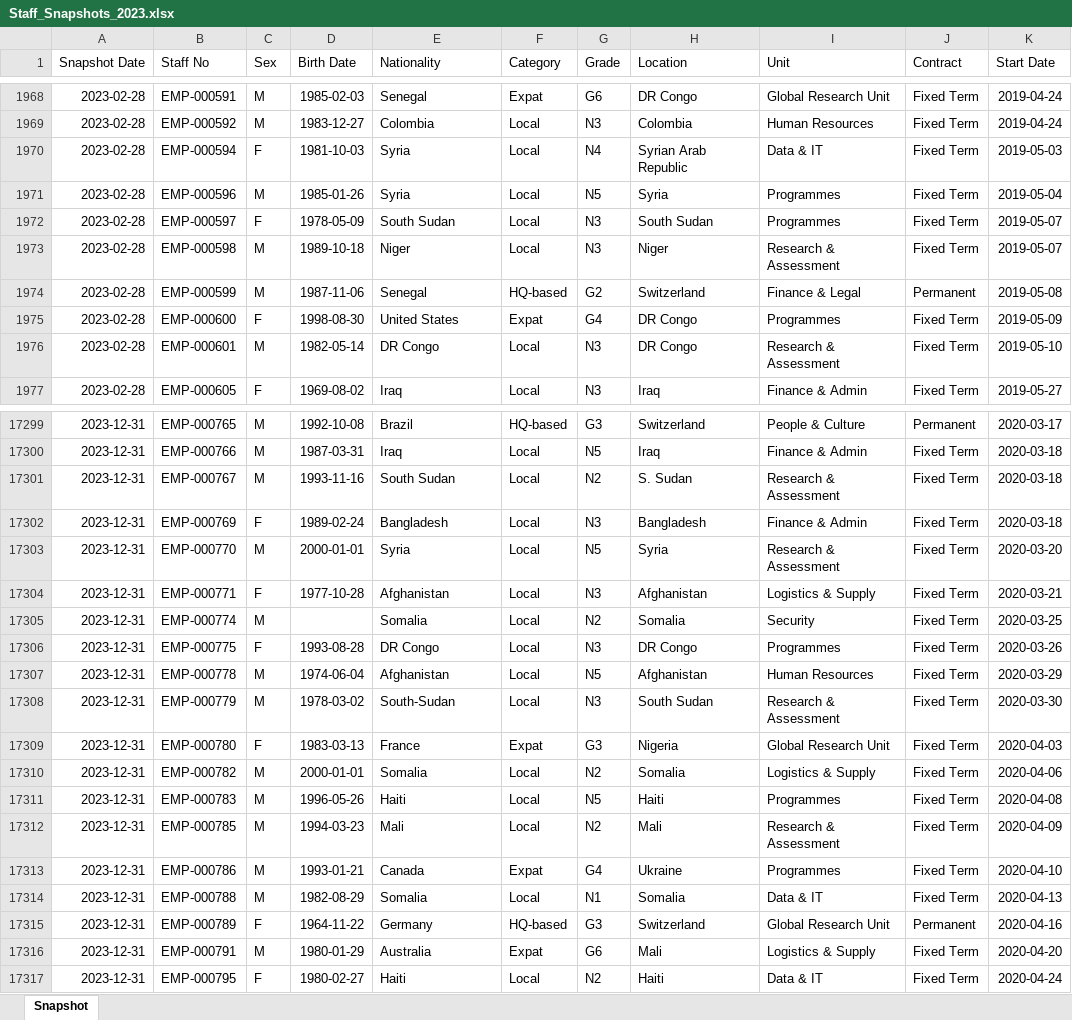
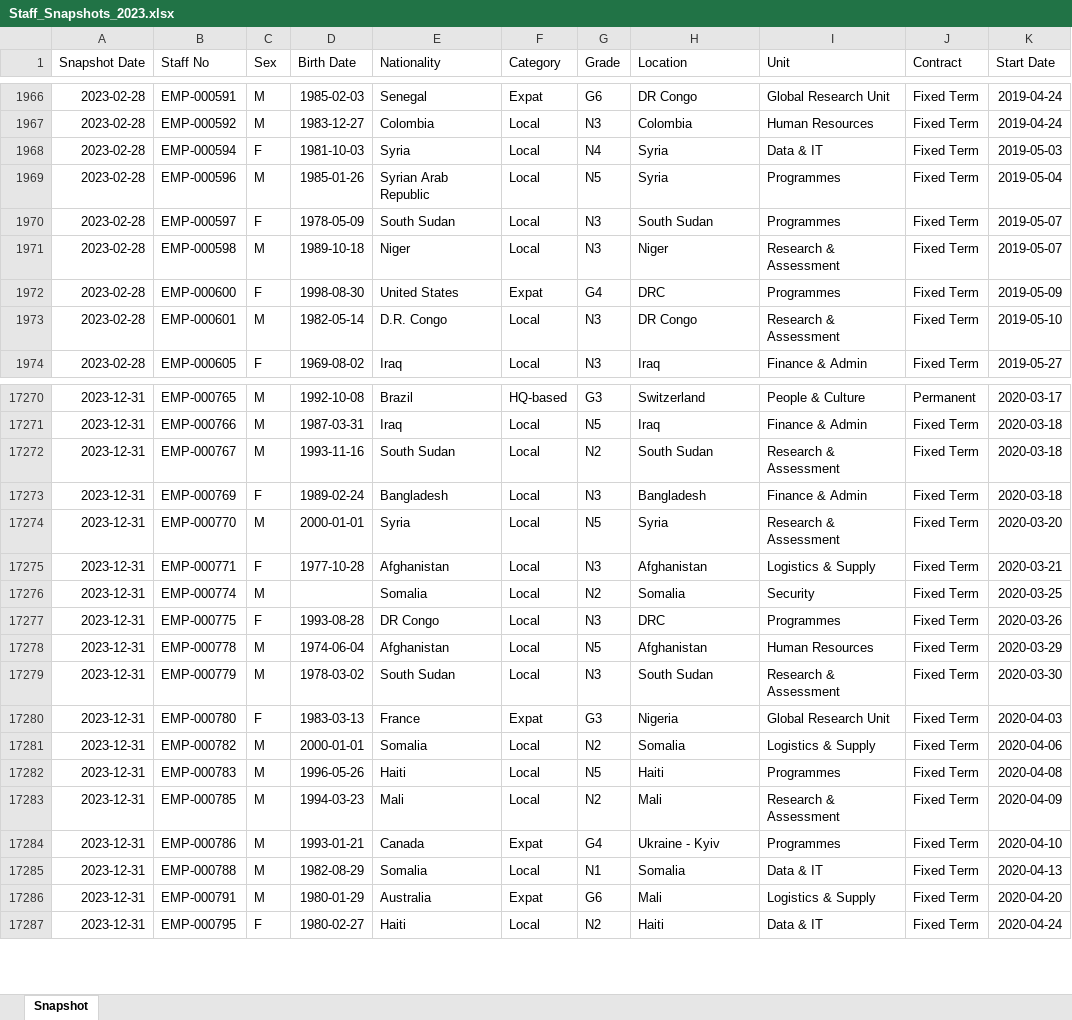
Before and after one commit to JordyRdev/hr-analytics-powerbi-demo, an Excel workbook: data/historical/Staff_Snapshots_2023.xlsx, sheet Snapshot, drawn as a sheet; only a part is shown, gaps mark what is left out; values as stored, in another font and other column widths than the file's, no borders; removed rows and columns are numbered as before the commit, all else as after; the diff covers the shown part only; the diff names each change by its address in the sheet, - before the commit and + after, or states it on an @@ line.

```diff
--- a/data/historical/Staff_Snapshots_2023.xlsx (sheet Snapshot)
+++ b/data/historical/Staff_Snapshots_2023.xlsx (sheet Snapshot)
-H1968 (Location): Syrian Arab Republic
+H1968 (Location): Syria
-E1969 (Nationality): Syria
+E1969 (Nationality): Syrian Arab Republic
-row 1974: 2023-02-28 | EMP-000599 | M | 1987-11-06 | Senegal | HQ-based | G2 | Switzerland | Finance & Legal | Permanent | 2019-05-08
-H1972 (Location): DR Congo
+H1972 (Location): DRC
-E1973 (Nationality): DR Congo
+E1973 (Nationality): D.R. Congo
-H17272 (Location): S. Sudan
+H17272 (Location): South Sudan
-H17277 (Location): DR Congo
+H17277 (Location): DRC
-E17279 (Nationality): South-Sudan
+E17279 (Nationality): South Sudan
-H17284 (Location): Ukraine
+H17284 (Location): Ukraine - Kyiv
-row 17315: 2023-12-31 | EMP-000789 | F | 1964-11-22 | Germany | HQ-based | G3 | Switzerland | Global Research Unit | Permanent | 2020-04-16
```
Also changed, not shown: 29 removed rows and 1483 edited cells elsewhere in this sheet, data/historical/Leavers_Log_2022_2024.xlsx, data/historical/Staff_Snapshots_2022.xlsx, 29 other files.
